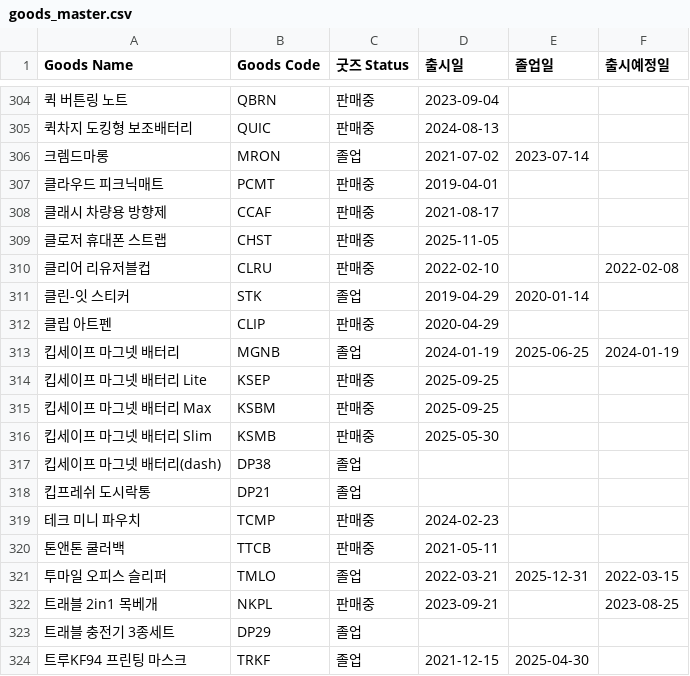
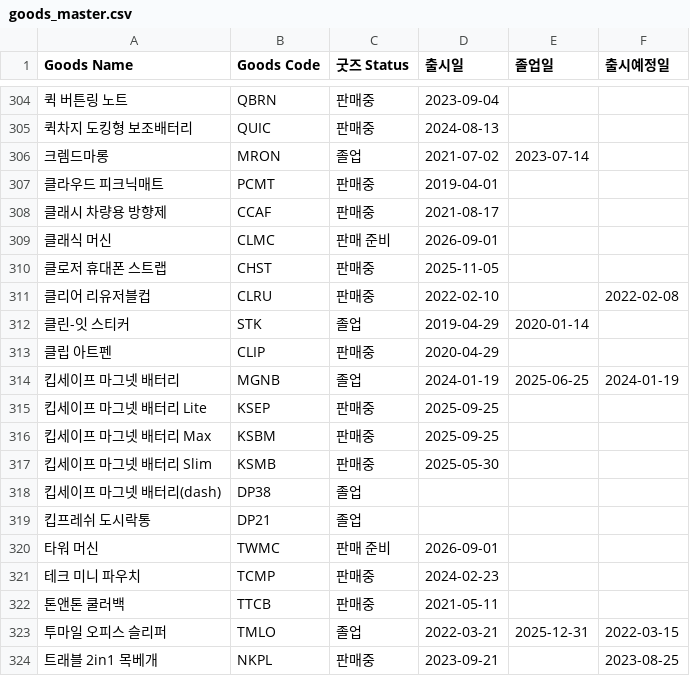
Before and after one commit to nanyounglee/SCMDASHBOARD, a CSV file: CSV/goods_master.csv, drawn as a sheet; only a part is shown, gaps mark what is left out; the shorter side is filled out with more unchanged rows; the diff names each change by its address in the sheet, - before the commit and + after, or states it on an @@ line.

```diff
--- a/CSV/goods_master.csv
+++ b/CSV/goods_master.csv
+row 309: 클래식 머신 | CLMC | 판매 준비 | 2026-09-01
+row 320: 타워 머신 | TWMC | 판매 준비 | 2026-09-01
```
Also changed, not shown: 10 other files.
